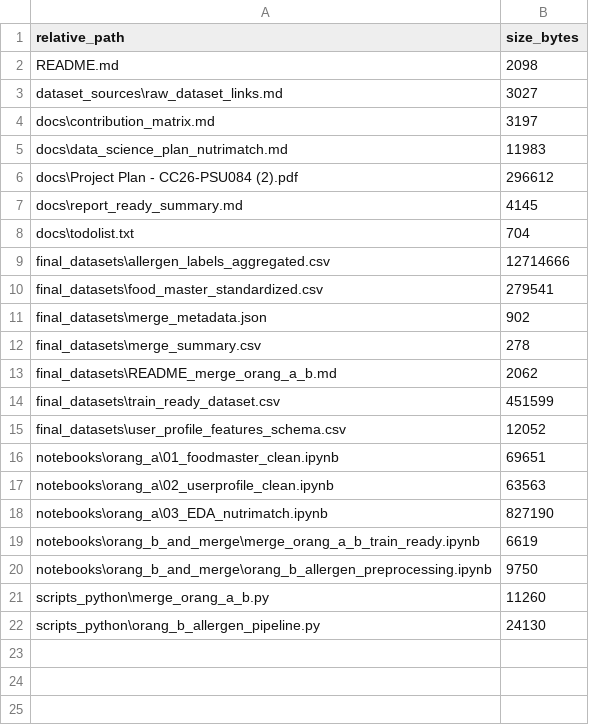
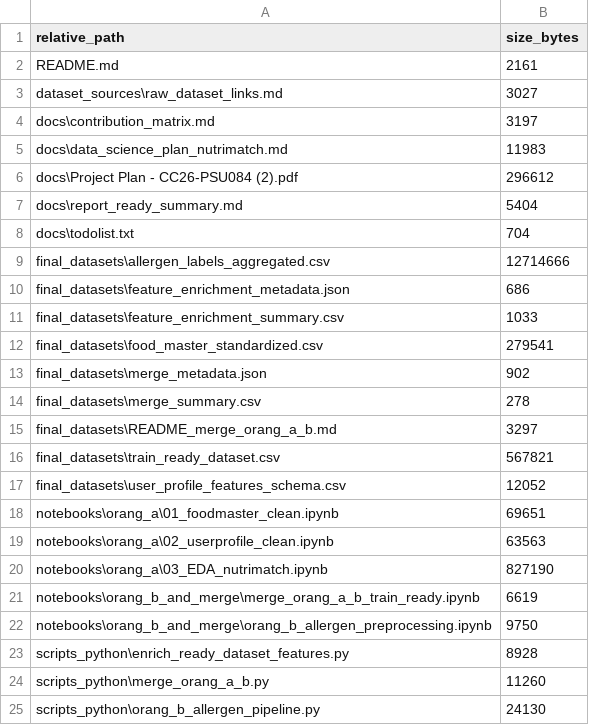
Before and after one commit to FreyjaRingo/Data-Scientist-Capstone-Project-CC26-PSU084, a CSV file: MANIFEST.csv, drawn as a sheet.

Commit message:
Add contextual food features to ready dataset

```diff
--- a/MANIFEST.csv
+++ b/MANIFEST.csv
@@ -1,3 +1,3 @@
 "relative_path","size_bytes"
-"README.md","2098"
+"README.md","2161"
 "dataset_sources\raw_dataset_links.md","3027"
@@ -6,5 +6,7 @@
 "docs\Project Plan - CC26-PSU084 (2).pdf","296612"
-"docs\report_ready_summary.md","4145"
+"docs\report_ready_summary.md","5404"
 "docs\todolist.txt","704"
 "final_datasets\allergen_labels_aggregated.csv","12714666"
+"final_datasets\feature_enrichment_metadata.json","686"
+"final_datasets\feature_enrichment_summary.csv","1033"
 "final_datasets\food_master_standardized.csv","279541"
@@ -12,4 +14,4 @@
 "final_datasets\merge_summary.csv","278"
-"final_datasets\README_merge_orang_a_b.md","2062"
-"final_datasets\train_ready_dataset.csv","451599"
+"final_datasets\README_merge_orang_a_b.md","3297"
+"final_datasets\train_ready_dataset.csv","567821"
 "final_datasets\user_profile_features_schema.csv","12052"
@@ -20,2 +22,3 @@
 "notebooks\orang_b_and_merge\orang_b_allergen_preprocessing.ipynb","9750"
+"scripts_python\enrich_ready_dataset_features.py","8928"
 "scripts_python\merge_orang_a_b.py","11260"
```
Also changed, not shown: 6 other files.
